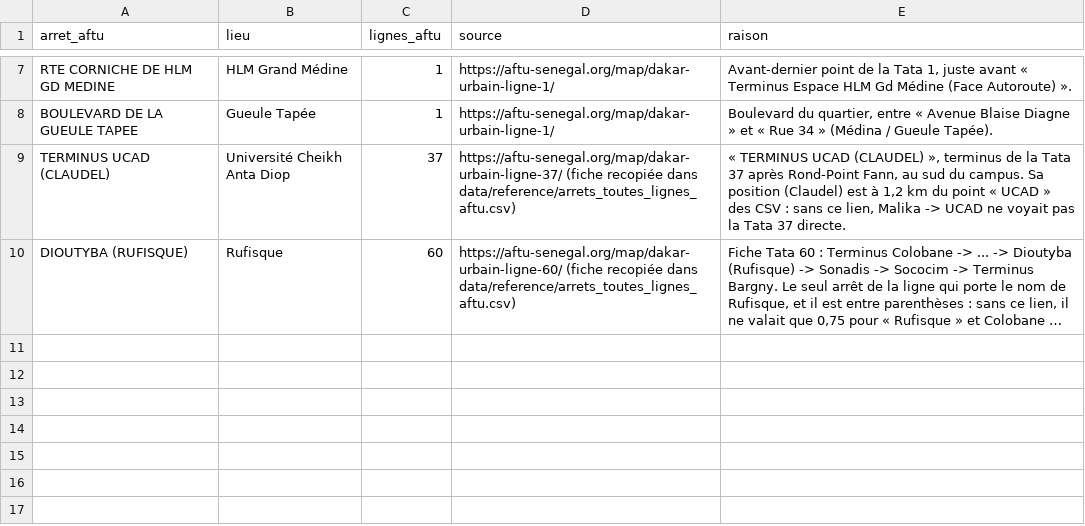
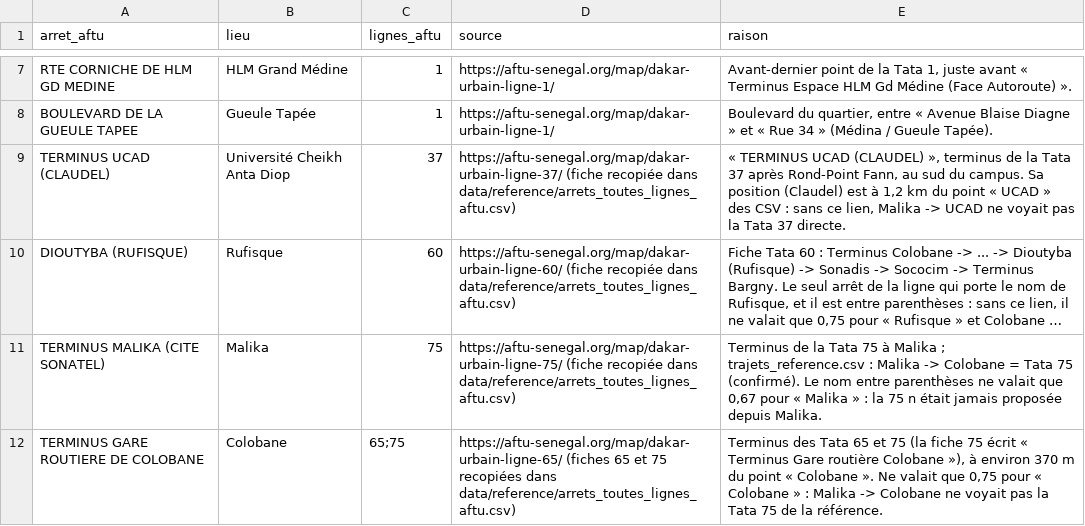
Before and after one commit to chniang/wolof-bus-assistant, a CSV file: data/corrections/lieux_arrets_aftu.csv, drawn as a sheet; only a part is shown, gaps mark what is left out; long unchanged cells end in …; the diff names each change by its address in the sheet, - before the commit and + after, or states it on an @@ line.

```diff
--- a/data/corrections/lieux_arrets_aftu.csv
+++ b/data/corrections/lieux_arrets_aftu.csv
+row 11: TERMINUS MALIKA (CITE SONATEL) | Malika | 75 | https://aftu-senegal.org/map/dakar-urbain-ligne-75/ (fiche recopiée dans data/reference/arrets_toutes_lignes_aftu.csv) | Terminus de la Tata 75 à Malika ; trajets_reference.csv : Malika -> Colobane = Tata 75 (confirmé). Le nom entre parenthèses ne valait que 0,67 pour « Malika » : la 75 n était jamais proposée depuis Malika.
+row 12: TERMINUS GARE ROUTIERE DE COLOBANE | Colobane | 65;75 | https://aftu-senegal.org/map/dakar-urbain-ligne-65/ (fiches 65 et 75 recopiées dans data/reference/arrets_toutes_lignes_aftu.csv) | Terminus des Tata 65 et 75 (la fiche 75 écrit « Terminus Gare routière Colobane »), à environ 370 m du point « Colobane ». Ne valait que 0,75 pour « Colobane » : Malika -> Colobane ne voyait pas la Tata 75 de la référence.
```
Also changed, not shown: data/audit/verite_terrain.csv, 1 other file.
